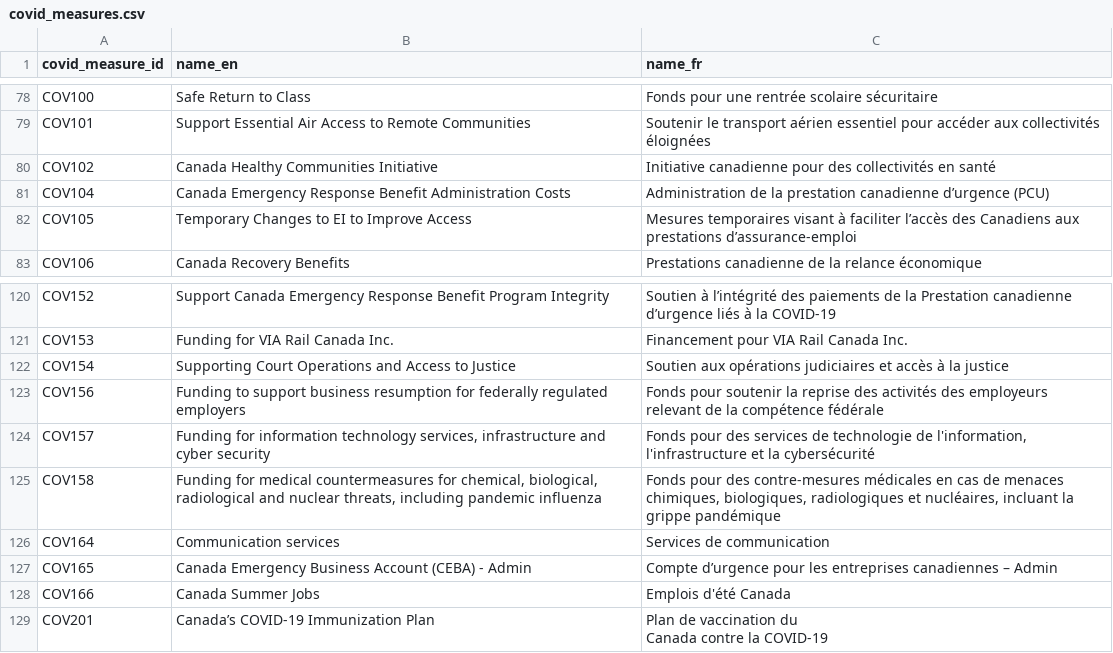
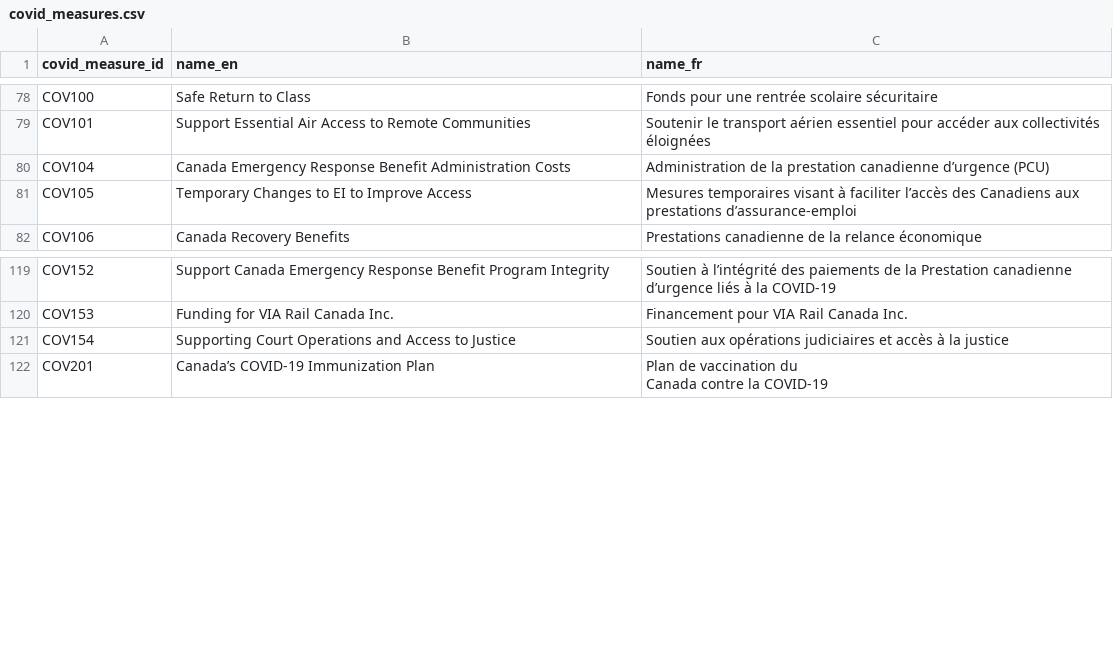
Before and after one commit to TBS-EACPD/infobase, a CSV file: data/covid_measures.csv, drawn as a sheet; only a part is shown, gaps mark what is left out.

```diff
--- a/data/covid_measures.csv
+++ b/data/covid_measures.csv
@@ -79,3 +79,2 @@
 "COV101","Support Essential Air Access to Remote Communities","Soutenir le transport aérien essentiel pour accéder aux collectivités éloignées"
-"COV102","Canada Healthy Communities Initiative","Initiative canadienne pour des collectivités en santé"
 "COV104","Canada Emergency Response Benefit Administration Costs","Administration de la prestation canadienne d’urgence (PCU)"
@@ -122,8 +121,2 @@
 "COV154","Supporting Court Operations and Access to Justice","Soutien aux opérations judiciaires et accès à la justice"
-"COV156","Funding to support business resumption for federally regulated employers","Fonds pour soutenir la reprise des activités des employeurs relevant de la compétence fédérale"
-"COV157","Funding for information technology services, infrastructure and cyber security","Fonds pour des services de technologie de l'information, l'infrastructure et la cybersécurité"
-"COV158","Funding for medical countermeasures for chemical, biological, radiological and nuclear threats, including pandemic influenza","Fonds pour des contre-mesures médicales en cas de menaces chimiques, biologiques, radiologiques et nucléaires, incluant la grippe pandémique"
-"COV164","Communication services","Services de communication"
-"COV165","Canada Emergency Business Account (CEBA) - Admin","Compte d’urgence pour les entreprises canadiennes – Admin"
-"COV166","Canada Summer Jobs","Emplois d'été Canada"
 "COV201","Canada’s COVID-19 Immunization Plan","Plan de vaccination du
```
Also changed, not shown: data/covid_expenditures.csv.
